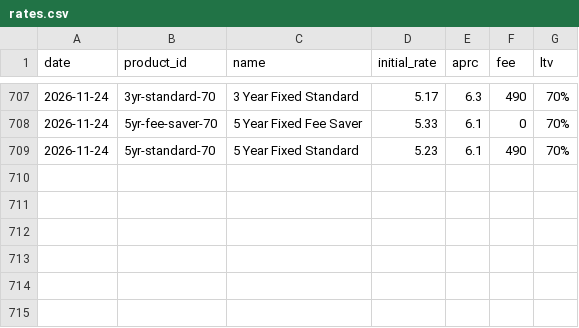
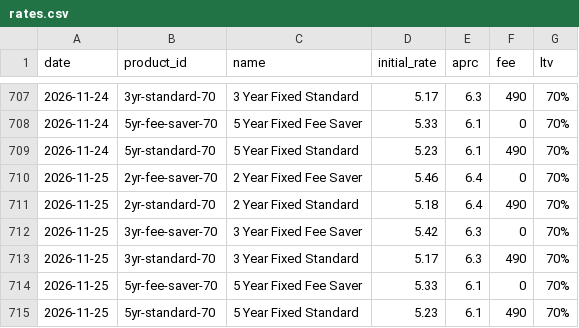
Before and after one commit to odkfn/mortgage-rates, a CSV file: data/rates.csv, drawn as a sheet; only a part is shown, gaps mark what is left out.

```diff
--- a/data/rates.csv
+++ b/data/rates.csv
@@ -709 +709,7 @@ date,product_id,name,initial_rate,aprc,fee,ltv
 2026-11-24,5yr-standard-70,5 Year Fixed Standard,5.23,6.1,490,70%
+2026-11-25,2yr-fee-saver-70,2 Year Fixed Fee Saver,5.46,6.4,0,70%
+2026-11-25,2yr-standard-70,2 Year Fixed Standard,5.18,6.4,490,70%
+2026-11-25,3yr-fee-saver-70,3 Year Fixed Fee Saver,5.42,6.3,0,70%
+2026-11-25,3yr-standard-70,3 Year Fixed Standard,5.17,6.3,490,70%
+2026-11-25,5yr-fee-saver-70,5 Year Fixed Fee Saver,5.33,6.1,0,70%
+2026-11-25,5yr-standard-70,5 Year Fixed Standard,5.23,6.1,490,70%
```
Also changed, not shown: 1 other file.
